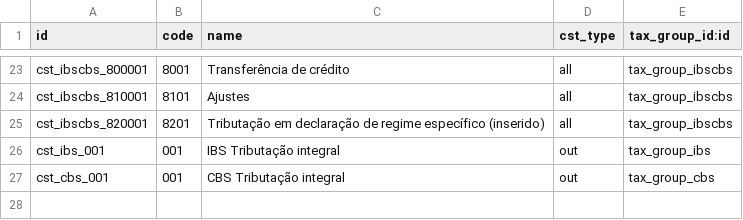
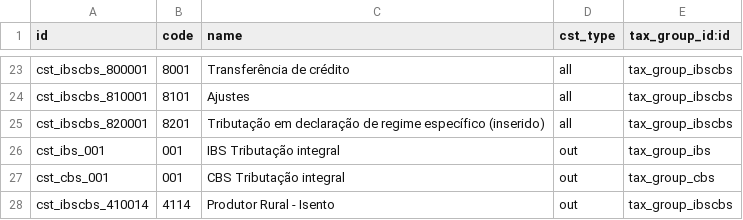
Before and after one commit to ATSTI/ats-odoo, a CSV file: l10n_br_account_nfe_IBSCBS/data/l10n_br_fiscal.cst.csv, drawn as a sheet; only a part is shown, gaps mark what is left out.

```diff
--- a/l10n_br_account_nfe_IBSCBS/data/l10n_br_fiscal.cst.csv
+++ b/l10n_br_account_nfe_IBSCBS/data/l10n_br_fiscal.cst.csv
@@ -27 +27,2 @@
 "cst_cbs_001","001","CBS Tributação integral","out","tax_group_cbs"
+"cst_ibscbs_410014","4114","Produtor Rural - Isento","out","tax_group_ibscbs"
```
Also changed, not shown: l10n_br_account_nfe_IBSCBS/data/l10n_br_fiscal.tax.csv, 13 other files.
